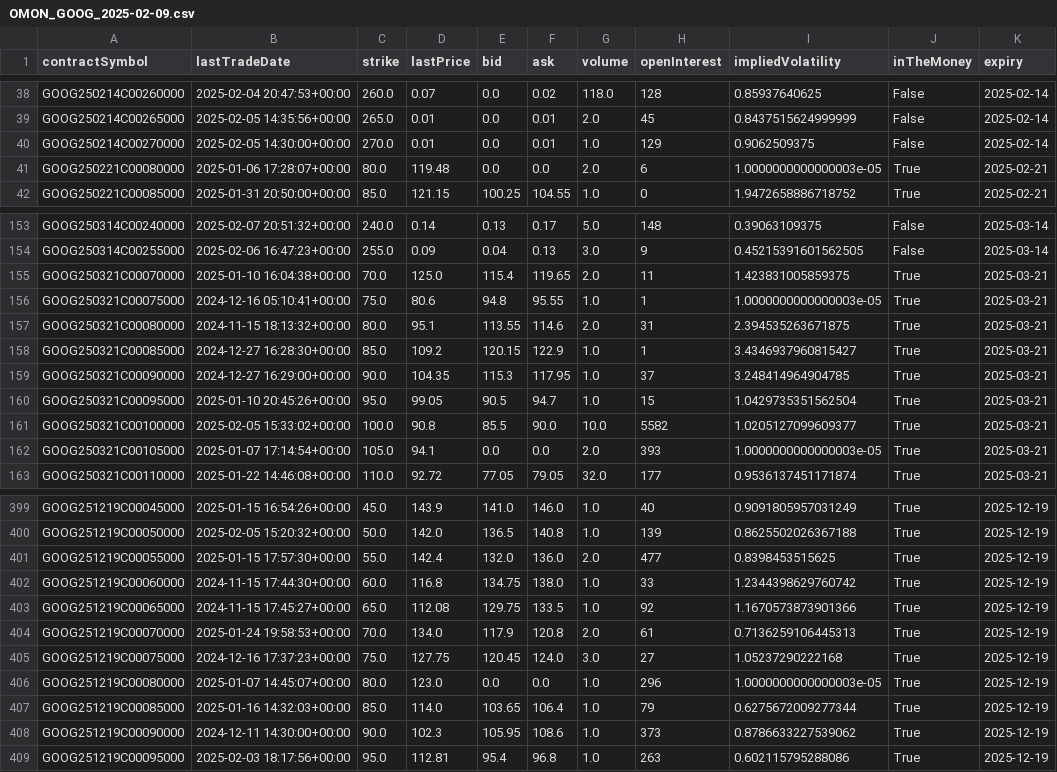
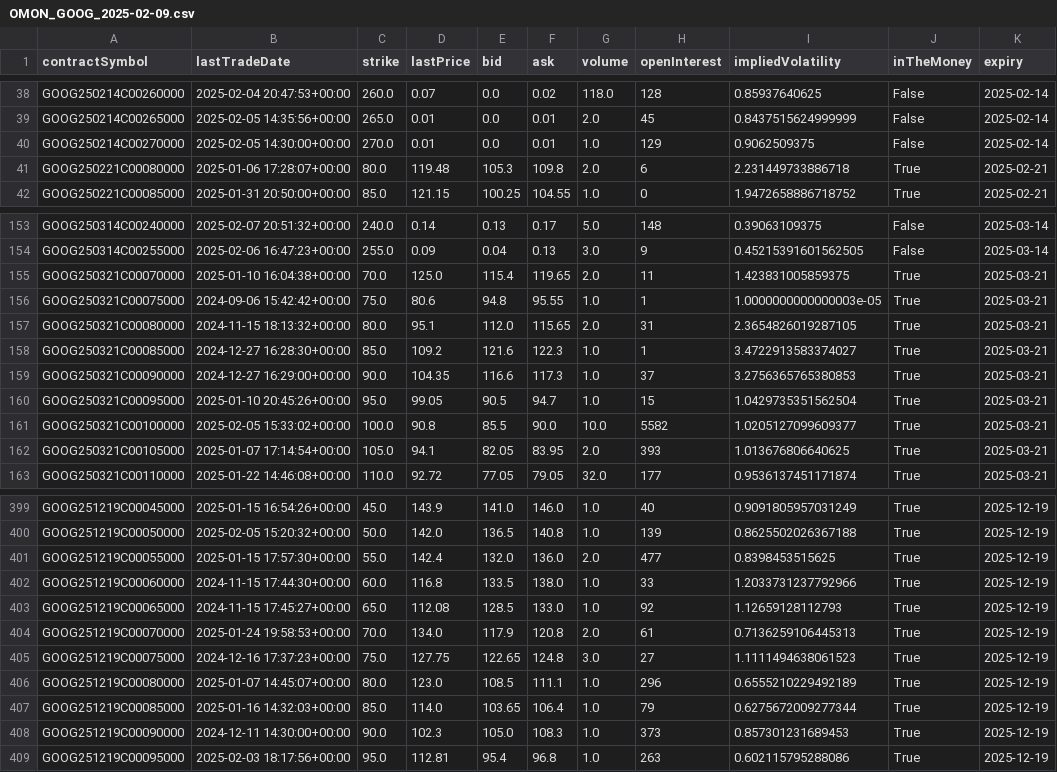
Before and after one commit to jameshuanghuang/run-cron-tasks, a CSV file: output/options/2025-02-09/OMON_GOOG_2025-02-09.csv, drawn as a sheet; only a part is shown, gaps mark what is left out; the diff covers the shown part only; the diff names each change by its address in the sheet, - before the commit and + after, or states it on an @@ line.

```diff
--- a/output/options/2025-02-09/OMON_GOOG_2025-02-09.csv
+++ b/output/options/2025-02-09/OMON_GOOG_2025-02-09.csv
-E41 (bid): 0.0
+E41 (bid): 105.3
-F41 (ask): 0.0
+F41 (ask): 109.8
-I41 (impliedVolatility): 1.0000000000000003e-05
+I41 (impliedVolatility): 2.231449733886718
-B156 (lastTradeDate): 2024-12-16 05:10:41+00:00
+B156 (lastTradeDate): 2024-09-06 15:42:42+00:00
-E157 (bid): 113.55
+E157 (bid): 112.0
-F157 (ask): 114.6
+F157 (ask): 115.65
-I157 (impliedVolatility): 2.394535263671875
+I157 (impliedVolatility): 2.3654826019287105
-E158 (bid): 120.15
+E158 (bid): 121.6
-F158 (ask): 122.9
+F158 (ask): 122.3
-I158 (impliedVolatility): 3.4346937960815427
+I158 (impliedVolatility): 3.4722913583374027
-E159 (bid): 115.3
+E159 (bid): 116.6
-F159 (ask): 117.95
+F159 (ask): 117.3
-I159 (impliedVolatility): 3.248414964904785
+I159 (impliedVolatility): 3.2756365765380853
-E162 (bid): 0.0
+E162 (bid): 82.05
-F162 (ask): 0.0
+F162 (ask): 83.95
-I162 (impliedVolatility): 1.0000000000000003e-05
+I162 (impliedVolatility): 1.013676806640625
-E402 (bid): 134.75
+E402 (bid): 133.5
-I402 (impliedVolatility): 1.2344398629760742
+I402 (impliedVolatility): 1.2033731237792966
-E403 (bid): 129.75
+E403 (bid): 128.5
-F403 (ask): 133.5
+F403 (ask): 133.0
-I403 (impliedVolatility): 1.1670573873901366
+I403 (impliedVolatility): 1.12659128112793
-E405 (bid): 120.45
+E405 (bid): 122.65
-F405 (ask): 124.0
+F405 (ask): 124.8
-I405 (impliedVolatility): 1.05237290222168
+I405 (impliedVolatility): 1.1111494638061523
-E406 (bid): 0.0
+E406 (bid): 108.5
-F406 (ask): 0.0
+F406 (ask): 111.1
-I406 (impliedVolatility): 1.0000000000000003e-05
+I406 (impliedVolatility): 0.6555210229492189
-E408 (bid): 105.95
+E408 (bid): 105.0
-F408 (ask): 108.6
+F408 (ask): 108.3
-I408 (impliedVolatility): 0.8786633227539062
+I408 (impliedVolatility): 0.857301231689453
```
Also changed, not shown: 27 edited cells elsewhere in this file, output/crypto/BTC.D.csv, output/options/2025-02-09/OMON_MSTR_2025-02-09.csv, 5 other files.
